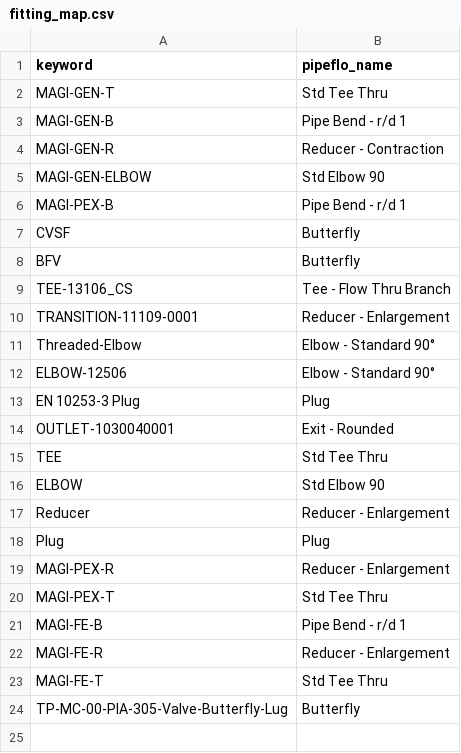
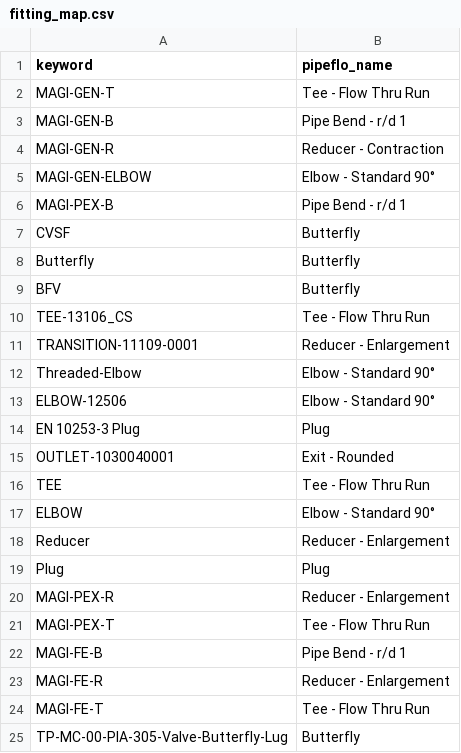
Before and after one commit to emirmakarakas/Revit-PipeFlo-Workflow, a CSV file: fitting_map.csv, drawn as a sheet.

Commit message:
updated map

```diff
--- a/fitting_map.csv
+++ b/fitting_map.csv
@@ -1,10 +1,11 @@
 keyword,pipeflo_name
-MAGI-GEN-T,Std Tee Thru
+MAGI-GEN-T,Tee - Flow Thru Run
 MAGI-GEN-B,Pipe Bend - r/d 1
 MAGI-GEN-R,Reducer - Contraction
-MAGI-GEN-ELBOW,Std Elbow 90
+MAGI-GEN-ELBOW,Elbow - Standard 90°
 MAGI-PEX-B,Pipe Bend - r/d 1
 CVSF,Butterfly
+Butterfly,Butterfly
 BFV,Butterfly
-TEE-13106_CS,Tee - Flow Thru Branch
+TEE-13106_CS,Tee - Flow Thru Run
 TRANSITION-11109-0001,Reducer - Enlargement
@@ -14,4 +15,4 @@ EN 10253-3 Plug,Plug
 OUTLET-1030040001,Exit - Rounded
-TEE,Std Tee Thru
-ELBOW,Std Elbow 90
+TEE,Tee - Flow Thru Run
+ELBOW,Elbow - Standard 90°
 Reducer,Reducer - Enlargement
@@ -19,6 +20,6 @@ Plug,Plug
 MAGI-PEX-R,Reducer - Enlargement
-MAGI-PEX-T,Std Tee Thru
+MAGI-PEX-T,Tee - Flow Thru Run
 MAGI-FE-B,Pipe Bend - r/d 1
 MAGI-FE-R,Reducer - Enlargement
-MAGI-FE-T,Std Tee Thru
+MAGI-FE-T,Tee - Flow Thru Run
 TP-MC-00-PIA-305-Valve-Butterfly-Lug,Butterfly
```
